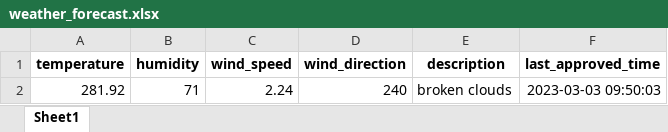
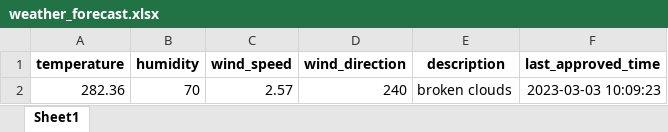
Before and after one commit to 13w13/test, an Excel workbook: weather_forecast.xlsx, sheet Sheet1, drawn as a sheet; values as stored, in another font and other column widths than the file's, no borders; removed rows and columns are numbered as before the commit, all else as after; the diff names each change by its address in the sheet, - before the commit and + after, or states it on an @@ line.

Commit message:
Update weather forecast

```diff
--- a/weather_forecast.xlsx (sheet Sheet1)
+++ b/weather_forecast.xlsx (sheet Sheet1)
-row 2: 281.92 | 71 | 2.24 | 240 | broken clouds | 2023-03-03 09:50:03
+row 2: 282.36 | 70 | 2.57 | 240 | broken clouds | 2023-03-03 10:09:23
```
